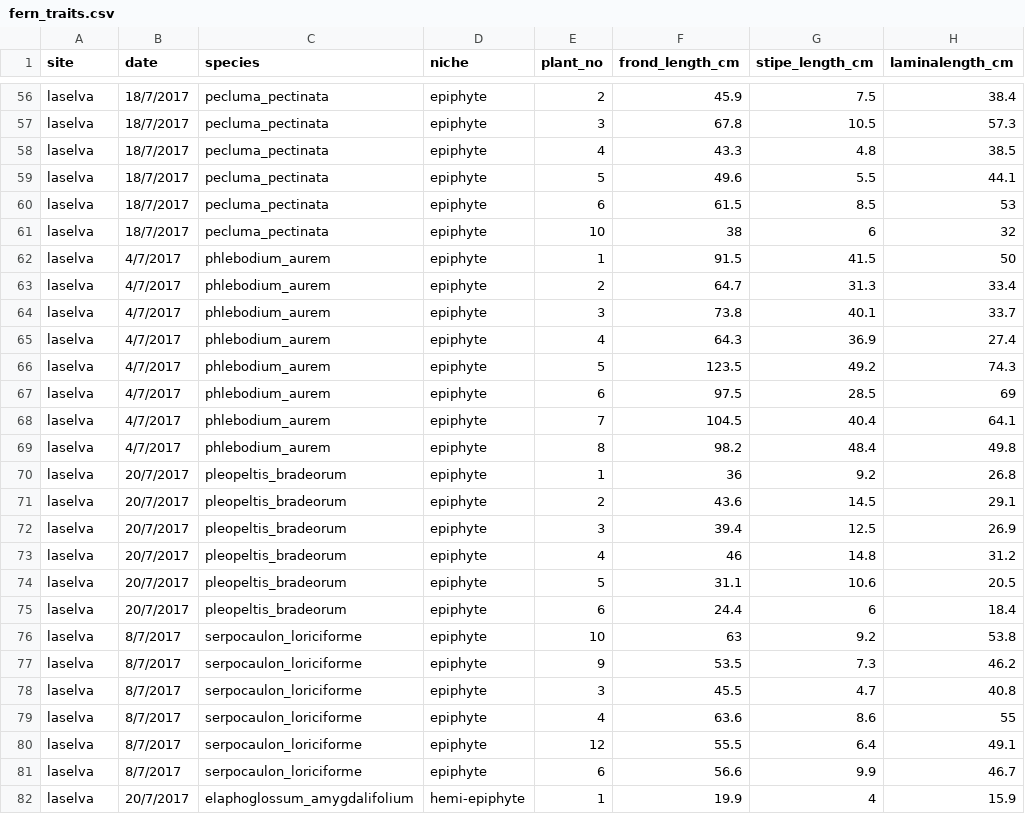
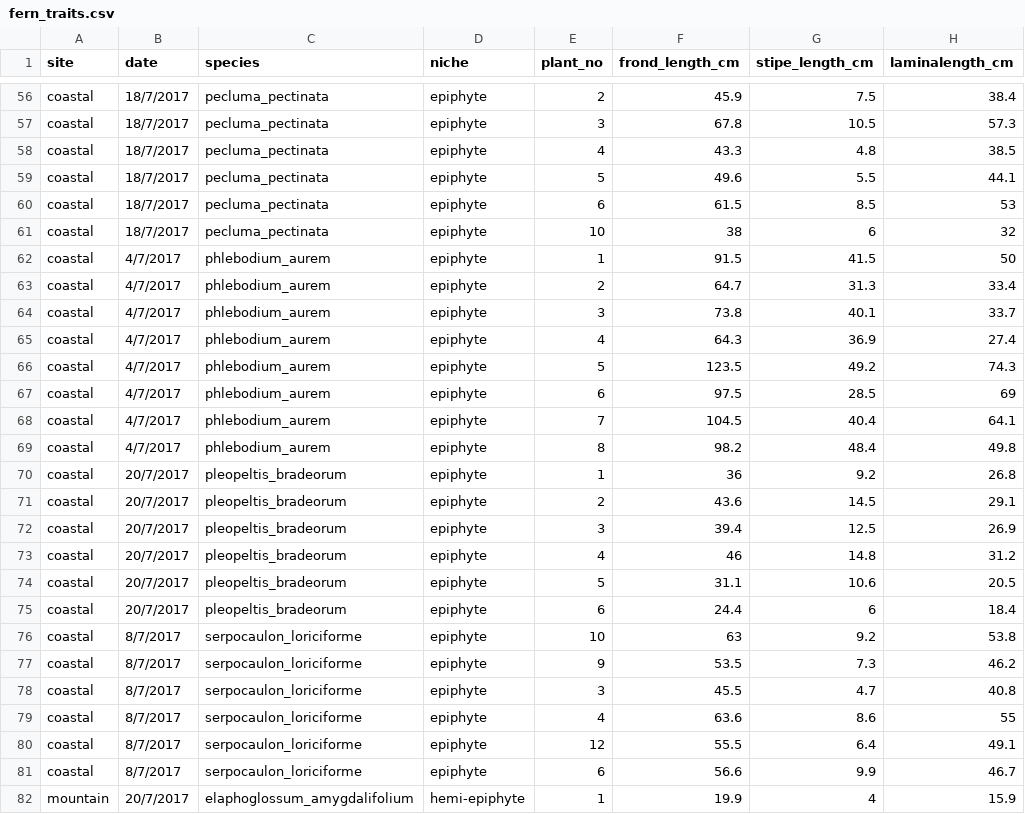
Before and after one commit to CourtneyCampany/learn_R_one_day, a CSV file: raw_data/fern_traits.csv, drawn as a sheet; only a part is shown, gaps mark what is left out; the diff covers the shown part only; the diff names each change by its address in the sheet, - before the commit and + after, or states it on an @@ line.

```diff
--- a/raw_data/fern_traits.csv
+++ b/raw_data/fern_traits.csv
-A56:A81 (site): laselva
+A56:A81 (site): coastal
-A82 (site): laselva
+A82 (site): mountain
```
Also changed, not shown: 132 edited cells elsewhere in this file, 4 other files.
